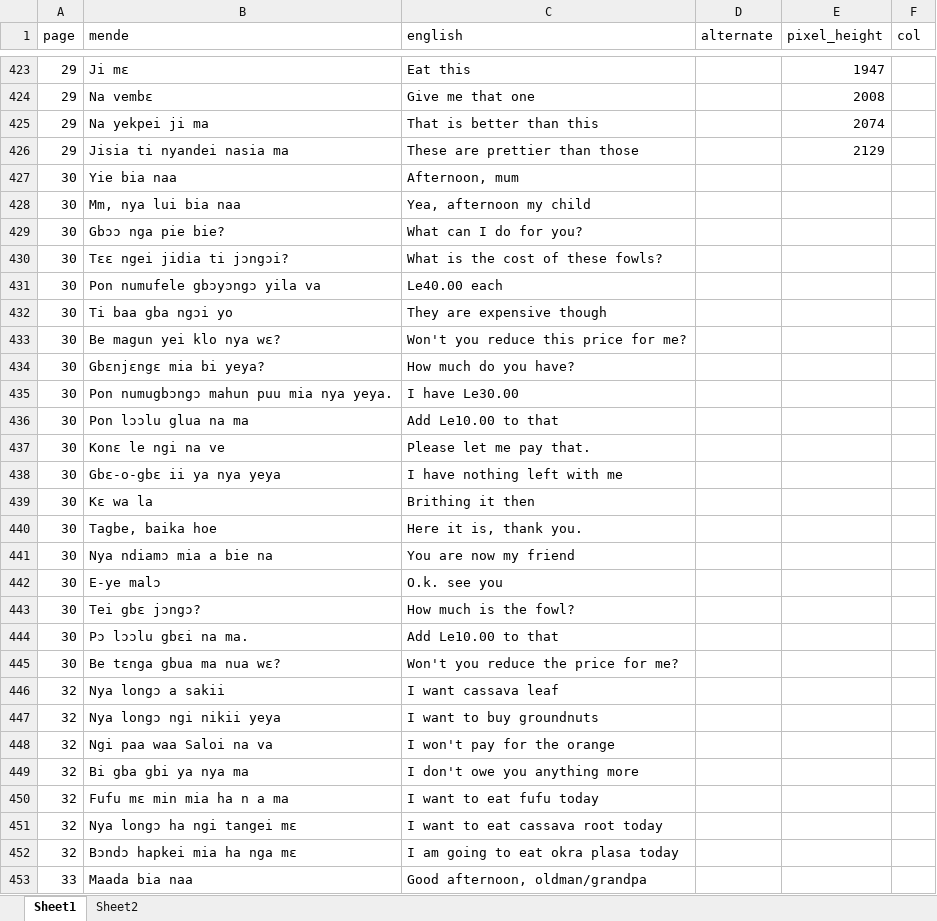
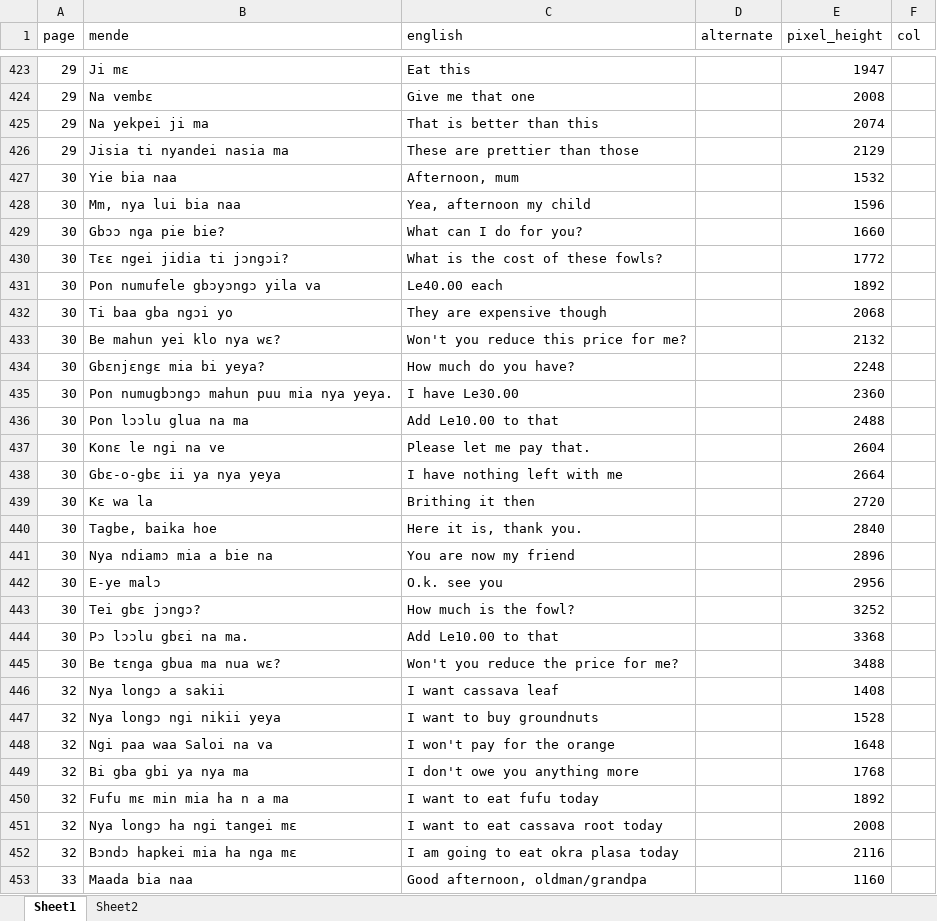
Before and after one commit to argideritzalpea/Bilingual-Extraction-OCR, an Excel workbook: gold_data/Mende_gold.xlsx, sheet Sheet1, drawn as a sheet; only a part is shown, gaps mark what is left out; values as stored, in another font and other column widths than the file's, no borders; the diff covers the shown part only; the diff names each change by its address in the sheet, - before the commit and + after, or states it on an @@ line.

Commit message:
Add many more pixel height lines and corrections

```diff
--- a/gold_data/Mende_gold.xlsx (sheet Sheet1)
+++ b/gold_data/Mende_gold.xlsx (sheet Sheet1)
-E427 (pixel_height): (empty)
+E427 (pixel_height): 1532
-E428 (pixel_height): (empty)
+E428 (pixel_height): 1596
-E429 (pixel_height): (empty)
+E429 (pixel_height): 1660
-E430 (pixel_height): (empty)
+E430 (pixel_height): 1772
-E431 (pixel_height): (empty)
+E431 (pixel_height): 1892
-E432 (pixel_height): (empty)
+E432 (pixel_height): 2068
-B433 (mende): Be magun yei klo nya wɛ?
+B433 (mende): Be mahun yei klo nya wɛ?
-E433 (pixel_height): (empty)
+E433 (pixel_height): 2132
-E434 (pixel_height): (empty)
+E434 (pixel_height): 2248
-E435 (pixel_height): (empty)
+E435 (pixel_height): 2360
-E436 (pixel_height): (empty)
+E436 (pixel_height): 2488
-E437 (pixel_height): (empty)
+E437 (pixel_height): 2604
-E438 (pixel_height): (empty)
+E438 (pixel_height): 2664
-E439 (pixel_height): (empty)
+E439 (pixel_height): 2720
-E440 (pixel_height): (empty)
+E440 (pixel_height): 2840
-E441 (pixel_height): (empty)
+E441 (pixel_height): 2896
-E442 (pixel_height): (empty)
+E442 (pixel_height): 2956
-E443 (pixel_height): (empty)
+E443 (pixel_height): 3252
-E444 (pixel_height): (empty)
+E444 (pixel_height): 3368
-E445 (pixel_height): (empty)
+E445 (pixel_height): 3488
-E446 (pixel_height): (empty)
+E446 (pixel_height): 1408
-E447 (pixel_height): (empty)
+E447 (pixel_height): 1528
-E448 (pixel_height): (empty)
+E448 (pixel_height): 1648
-E449 (pixel_height): (empty)
+E449 (pixel_height): 1768
-E450 (pixel_height): (empty)
+E450 (pixel_height): 1892
-E451 (pixel_height): (empty)
+E451 (pixel_height): 2008
-E452 (pixel_height): (empty)
+E452 (pixel_height): 2116
-E453 (pixel_height): (empty)
+E453 (pixel_height): 1160
```
Also changed, not shown: 12 added rows, 1 removed row and 565 edited cells elsewhere in this sheet.
